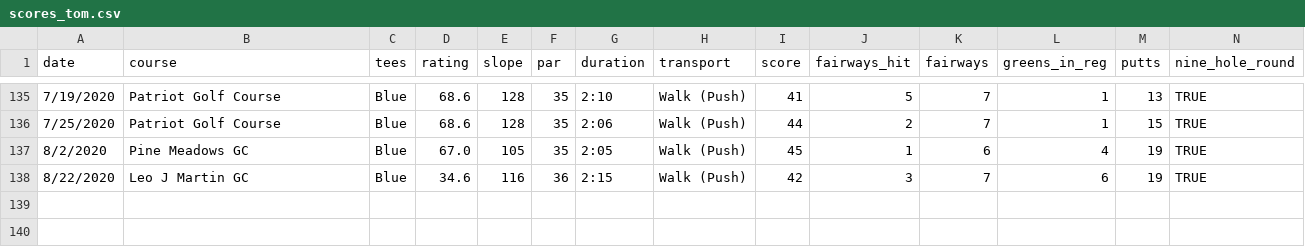
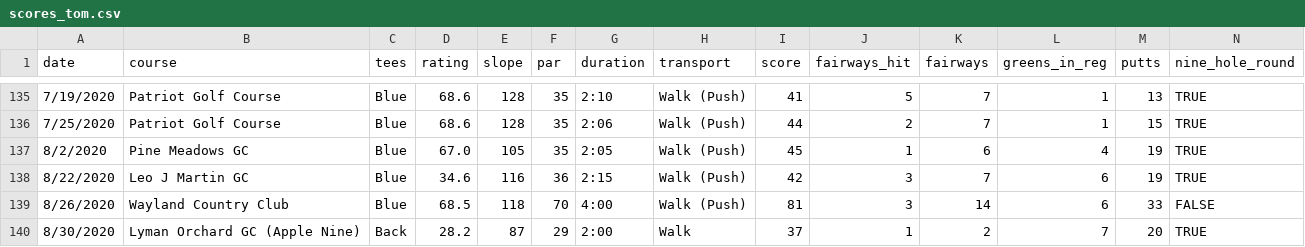
Before and after one commit to TK2575/golf-stats, a CSV file: src/main/resources/data/scores_tom.csv, drawn as a sheet; only a part is shown, gaps mark what is left out.

Commit message:
Review all golf rounds, compute from oldest to newest, some recent golf rounds

```diff
--- a/src/main/resources/data/scores_tom.csv
+++ b/src/main/resources/data/scores_tom.csv
@@ -138 +138,3 @@ date,course,tees,rating,slope,par,duration,transport,score,fairways_hit,fairways
 8/22/2020,Leo J Martin GC,Blue,34.6,116,36,2:15,Walk (Push),42,3,7,6,19,TRUE
+8/26/2020,Wayland Country Club,Blue,68.5,118,70,4:00,Walk (Push),81,3,14,6,33,FALSE
+8/30/2020,Lyman Orchard GC (Apple Nine),Back,28.2,87,29,2:00,Walk,37,1,2,7,20,TRUE
```
Also changed, not shown: 4 other files.
